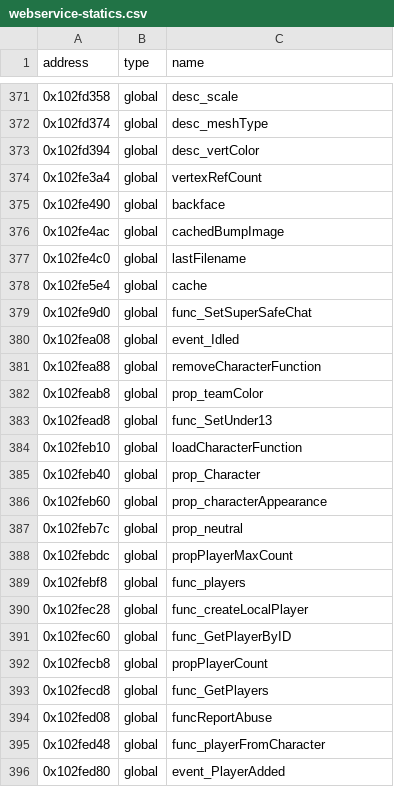
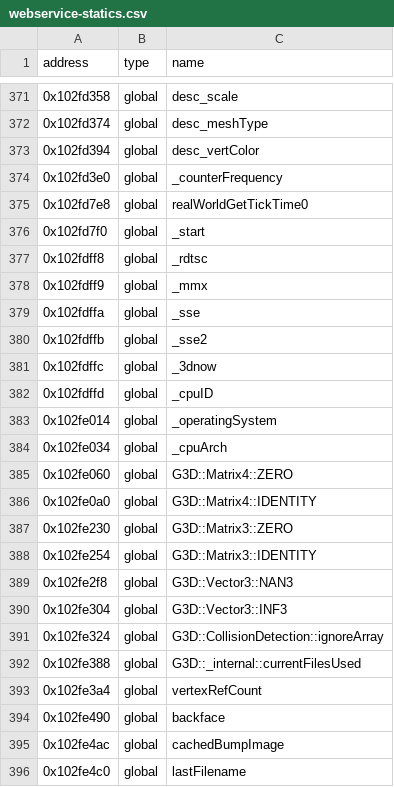
Before and after one commit to Asphaltian/OpenRBX, a CSV file: reccmp/webservice-statics.csv, drawn as a sheet; only a part is shown, gaps mark what is left out; the shorter side is filled out with more unchanged rows.

```diff
--- a/reccmp/webservice-statics.csv
+++ b/reccmp/webservice-statics.csv
@@ -373,2 +373,21 @@ address,type,name
 0x102fd394,global,desc_vertColor
+0x102fd3e0,global,_counterFrequency
+0x102fd7e8,global,realWorldGetTickTime0
+0x102fd7f0,global,_start
+0x102fdff8,global,_rdtsc
+0x102fdff9,global,_mmx
+0x102fdffa,global,_sse
+0x102fdffb,global,_sse2
+0x102fdffc,global,_3dnow
+0x102fdffd,global,_cpuID
+0x102fe014,global,_operatingSystem
+0x102fe034,global,_cpuArch
+0x102fe060,global,G3D::Matrix4::ZERO
+0x102fe0a0,global,G3D::Matrix4::IDENTITY
+0x102fe230,global,G3D::Matrix3::ZERO
+0x102fe254,global,G3D::Matrix3::IDENTITY
+0x102fe2f8,global,G3D::Vector3::NAN3
+0x102fe304,global,G3D::Vector3::INF3
+0x102fe324,global,G3D::CollisionDetection::ignoreArray
+0x102fe388,global,G3D::_internal::currentFilesUsed
 0x102fe3a4,global,vertexRefCount
```
Also changed, not shown: reccmp/webservice-synthetic.csv, 1 other file.
